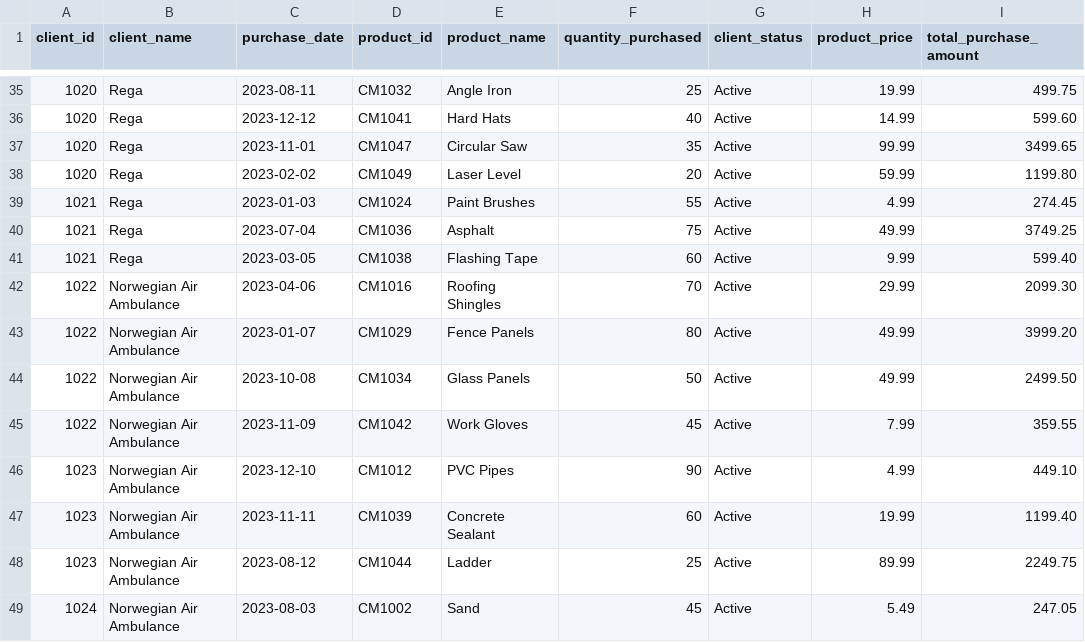
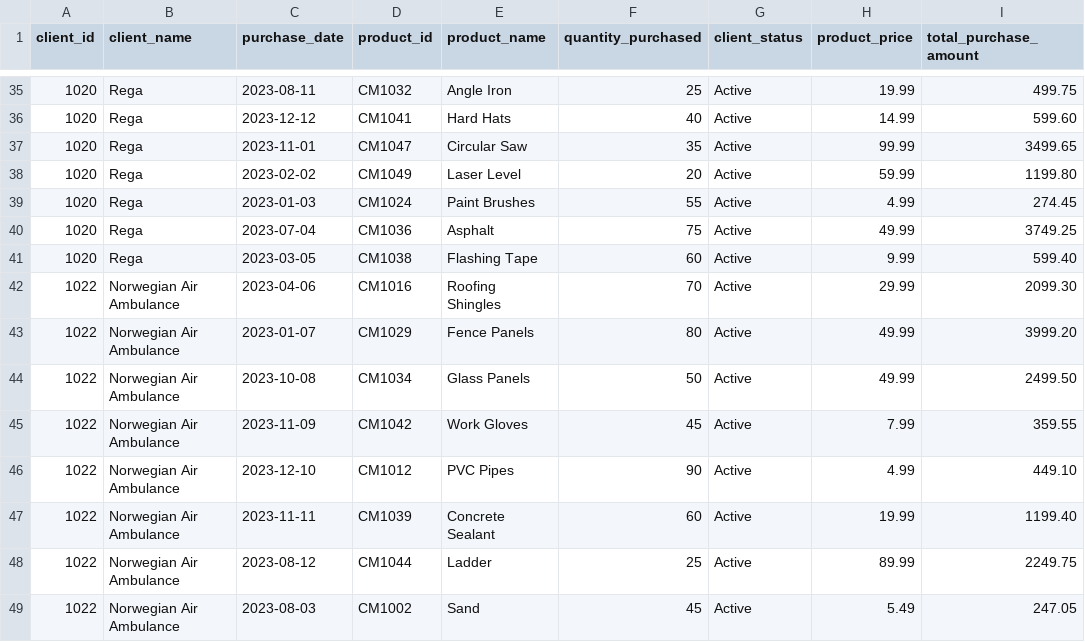
Before and after one commit to rishabhnarang89/data_repo_mock, a CSV file: customer_purchase_history.csv, drawn as a sheet; only a part is shown, gaps mark what is left out; the diff covers the shown part only.

```diff
--- a/customer_purchase_history.csv
+++ b/customer_purchase_history.csv
@@ -38,5 +38,5 @@ client_id,client_name,purchase_date,product_id,product_name,quantity_purchased,c
 1020,Rega,2023-02-02,CM1049,Laser Level,20,Active,59.99,1199.80
-1021,Rega,2023-01-03,CM1024,Paint Brushes,55,Active,4.99,274.45
-1021,Rega,2023-07-04,CM1036,Asphalt,75,Active,49.99,3749.25
-1021,Rega,2023-03-05,CM1038,Flashing Tape,60,Active,9.99,599.40
+1020,Rega,2023-01-03,CM1024,Paint Brushes,55,Active,4.99,274.45
+1020,Rega,2023-07-04,CM1036,Asphalt,75,Active,49.99,3749.25
+1020,Rega,2023-03-05,CM1038,Flashing Tape,60,Active,9.99,599.40
 1022,Norwegian Air Ambulance,2023-04-06,CM1016,Roofing Shingles,70,Active,29.99,2099.30
@@ -45,5 +45,5 @@ client_id,client_name,purchase_date,product_id,product_name,quantity_purchased,c
 1022,Norwegian Air Ambulance,2023-11-09,CM1042,Work Gloves,45,Active,7.99,359.55
-1023,Norwegian Air Ambulance,2023-12-10,CM1012,PVC Pipes,90,Active,4.99,449.10
-1023,Norwegian Air Ambulance,2023-11-11,CM1039,Concrete Sealant,60,Active,19.99,1199.40
-1023,Norwegian Air Ambulance,2023-08-12,CM1044,Ladder,25,Active,89.99,2249.75
-1024,Norwegian Air Ambulance,2023-08-03,CM1002,Sand,45,Active,5.49,247.05
+1022,Norwegian Air Ambulance,2023-12-10,CM1012,PVC Pipes,90,Active,4.99,449.10
+1022,Norwegian Air Ambulance,2023-11-11,CM1039,Concrete Sealant,60,Active,19.99,1199.40
+1022,Norwegian Air Ambulance,2023-08-12,CM1044,Ladder,25,Active,89.99,2249.75
+1022,Norwegian Air Ambulance,2023-08-03,CM1002,Sand,45,Active,5.49,247.05
```
Also changed, not shown: 15 edited cells elsewhere in this file, customer_info.csv.
